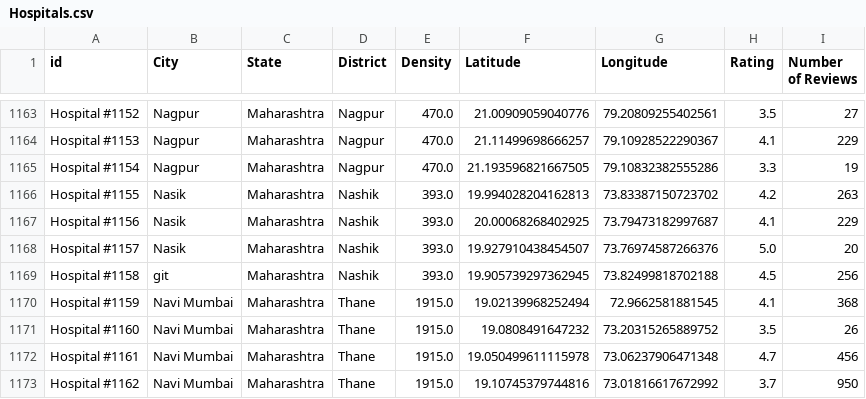
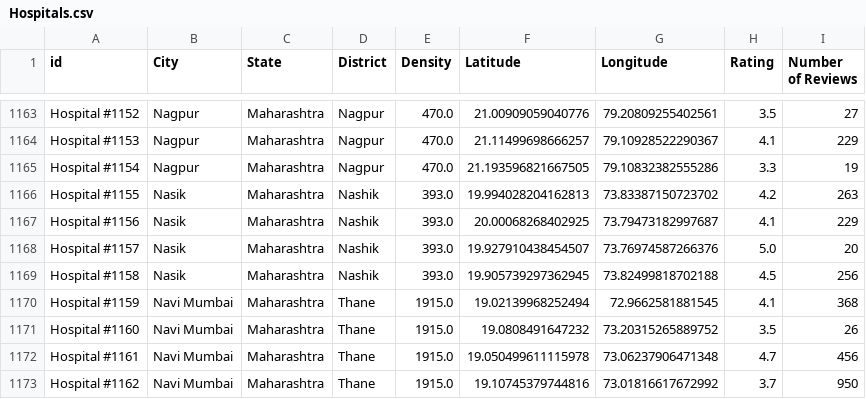
Before and after one commit to awejofficial/vitalsync-ai, a CSV file: Hospitals.csv, drawn as a sheet; only a part is shown, gaps mark what is left out.

Commit message:
Resolved merge conflicts

```diff
--- a/Hospitals.csv
+++ b/Hospitals.csv
@@ -1169,3 +1169,3 @@ Hospital #1156,Nasik,Maharashtra,Nashik,393.0,20.00068268402925,73.7947318299768
 Hospital #1157,Nasik,Maharashtra,Nashik,393.0,19.927910438454507,73.76974587266376,5.0,20
-Hospital #1158,git,Maharashtra,Nashik,393.0,19.905739297362945,73.82499818702188,4.5,256
+Hospital #1158,Nasik,Maharashtra,Nashik,393.0,19.905739297362945,73.82499818702188,4.5,256
 Hospital #1159,Navi Mumbai,Maharashtra,Thane,1915.0,19.02139968252494,72.9662581881545,4.1,368
```
